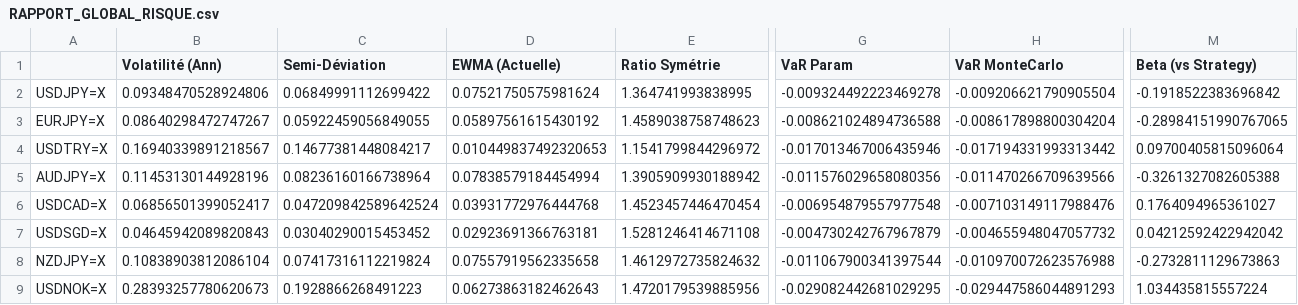
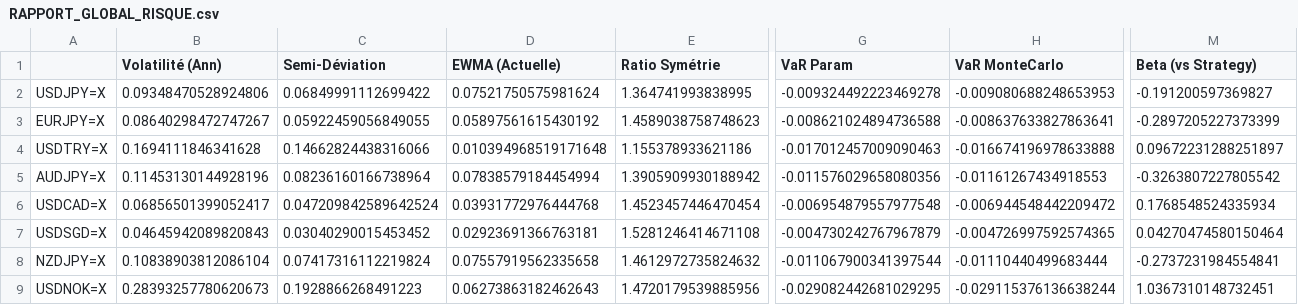
Before and after one commit to PaserChess/project-forex-trading-my-part, a CSV file: RAPPORT_GLOBAL_RISQUE.csv, drawn as a sheet; only a part is shown, gaps mark what is left out; the diff covers the shown part only; the diff names each change by its address in the sheet, - before the commit and + after, or states it on an @@ line.

```diff
--- a/RAPPORT_GLOBAL_RISQUE.csv
+++ b/RAPPORT_GLOBAL_RISQUE.csv
-H2 (VaR MonteCarlo): -0.009206621790905504
+H2 (VaR MonteCarlo): -0.009080688248653953
-M2 (Beta (vs Strategy)): -0.1918522383696842
+M2 (Beta (vs Strategy)): -0.191200597369827
-H3 (VaR MonteCarlo): -0.008617898800304204
+H3 (VaR MonteCarlo): -0.008637633827863641
-M3 (Beta (vs Strategy)): -0.28984151990767065
+M3 (Beta (vs Strategy)): -0.2897205227373399
-B4 (Volatilité (Ann)): 0.16940339891218567
+B4 (Volatilité (Ann)): 0.1694111846341628
-C4 (Semi-Déviation): 0.14677381448084217
+C4 (Semi-Déviation): 0.14662824438316066
-D4 (EWMA (Actuelle)): 0.010449837492320653
+D4 (EWMA (Actuelle)): 0.010394968519171648
-E4 (Ratio Symétrie): 1.1541799844296972
+E4 (Ratio Symétrie): 1.155378933621186
-G4 (VaR Param): -0.017013467006435946
+G4 (VaR Param): -0.017012457009090463
-H4 (VaR MonteCarlo): -0.017194331993313442
+H4 (VaR MonteCarlo): -0.016674196978633888
-M4 (Beta (vs Strategy)): 0.09700405815096064
+M4 (Beta (vs Strategy)): 0.09672231288251897
-H5 (VaR MonteCarlo): -0.011470266709639566
+H5 (VaR MonteCarlo): -0.01161267434918553
-M5 (Beta (vs Strategy)): -0.3261327082605388
+M5 (Beta (vs Strategy)): -0.3263807227805542
-H6 (VaR MonteCarlo): -0.007103149117988476
+H6 (VaR MonteCarlo): -0.006944548442209472
-M6 (Beta (vs Strategy)): 0.1764094965361027
+M6 (Beta (vs Strategy)): 0.1768548524335934
-H7 (VaR MonteCarlo): -0.004655948047057732
+H7 (VaR MonteCarlo): -0.004726997592574365
-M7 (Beta (vs Strategy)): 0.04212592422942042
+M7 (Beta (vs Strategy)): 0.04270474580150464
-H8 (VaR MonteCarlo): -0.010970072623576988
+H8 (VaR MonteCarlo): -0.01110440499683444
-M8 (Beta (vs Strategy)): -0.2732811129673863
+M8 (Beta (vs Strategy)): -0.2737231984554841
-H9 (VaR MonteCarlo): -0.029447586044891293
+H9 (VaR MonteCarlo): -0.029115376136638244
-M9 (Beta (vs Strategy)): 1.034435815557224
+M9 (Beta (vs Strategy)): 1.0367310148732451
```
Also changed, not shown: 38 edited cells elsewhere in this file, MASTER_RETURNS.csv, 7 other files.
